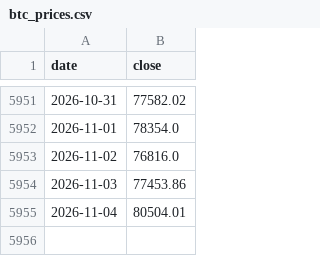
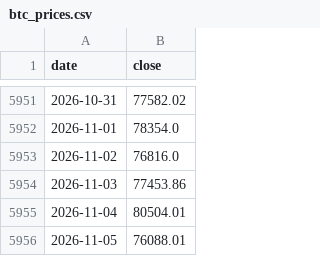
Before and after one commit to y5ym4h6r2n-spec/BTC-EQM, a CSV file: btc_prices.csv, drawn as a sheet; only a part is shown, gaps mark what is left out; the diff names each change by its address in the sheet, - before the commit and + after, or states it on an @@ line.

```diff
--- a/btc_prices.csv
+++ b/btc_prices.csv
+row 5956: 2026-11-05 | 76088.01
```
Also changed, not shown: 2 other files.
